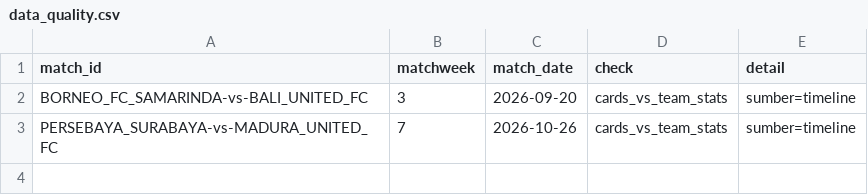
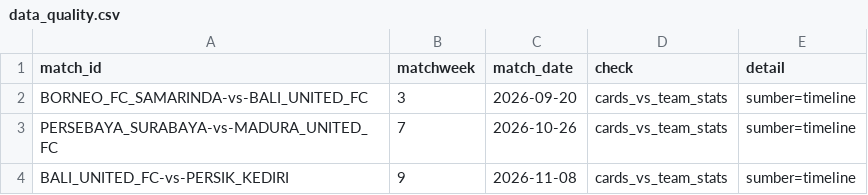
Before and after one commit to farhanfm96/indonesia-super-league-dashboard, a CSV file: data/data_quality.csv, drawn as a sheet; the diff names each change by its address in the sheet, - before the commit and + after, or states it on an @@ line.

```diff
--- a/data/data_quality.csv
+++ b/data/data_quality.csv
+row 4: BALI_UNITED_FC-vs-PERSIK_KEDIRI | 9 | 2026-11-08 | cards_vs_team_stats | sumber=timeline
```
Also changed, not shown: data/cards.csv, data/clean_sheets_gk.csv, 13 other files.
